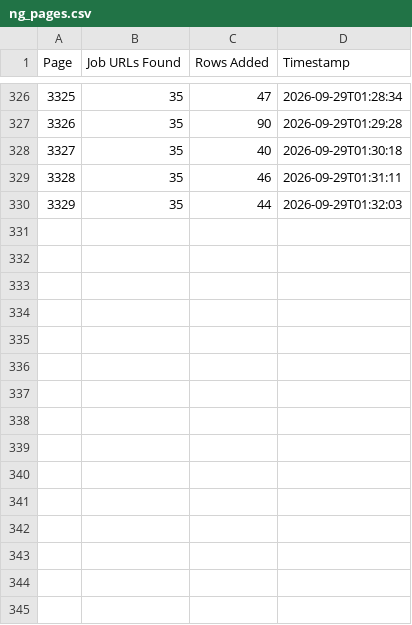
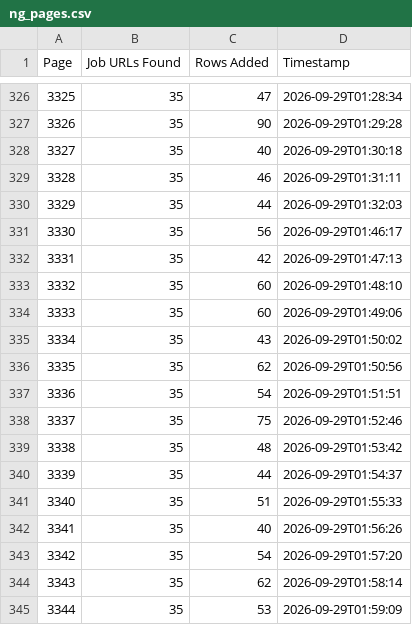
Before and after one commit to liliankason/ng-3001-3500, a CSV file: ng_pages.csv, drawn as a sheet; only a part is shown, gaps mark what is left out; the diff names each change by its address in the sheet, - before the commit and + after, or states it on an @@ line.

```diff
--- a/ng_pages.csv
+++ b/ng_pages.csv
+row 331: 3330 | 35 | 56 | 2026-09-29T01:46:17
+row 332: 3331 | 35 | 42 | 2026-09-29T01:47:13
+row 333: 3332 | 35 | 60 | 2026-09-29T01:48:10
+row 334: 3333 | 35 | 60 | 2026-09-29T01:49:06
+row 335: 3334 | 35 | 43 | 2026-09-29T01:50:02
+row 336: 3335 | 35 | 62 | 2026-09-29T01:50:56
+row 337: 3336 | 35 | 54 | 2026-09-29T01:51:51
+row 338: 3337 | 35 | 75 | 2026-09-29T01:52:46
+row 339: 3338 | 35 | 48 | 2026-09-29T01:53:42
+row 340: 3339 | 35 | 44 | 2026-09-29T01:54:37
+row 341: 3340 | 35 | 51 | 2026-09-29T01:55:33
+row 342: 3341 | 35 | 40 | 2026-09-29T01:56:26
+row 343: 3342 | 35 | 54 | 2026-09-29T01:57:20
+row 344: 3343 | 35 | 62 | 2026-09-29T01:58:14
+row 345: 3344 | 35 | 53 | 2026-09-29T01:59:09
```
Also changed, not shown: 1 other file.
